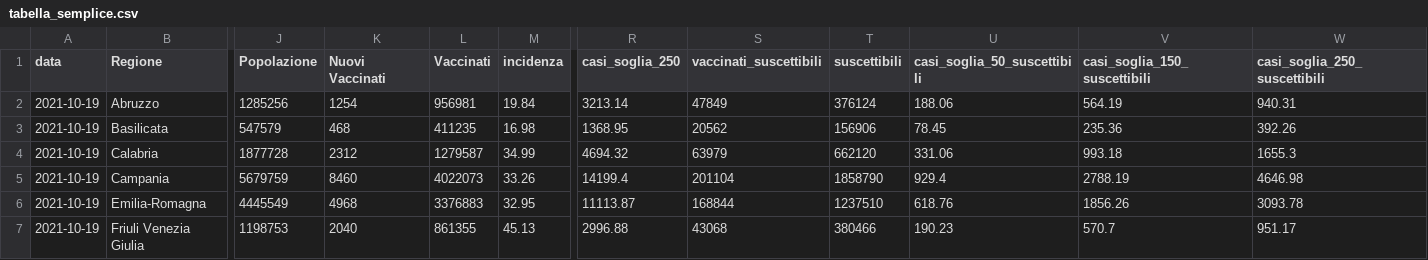
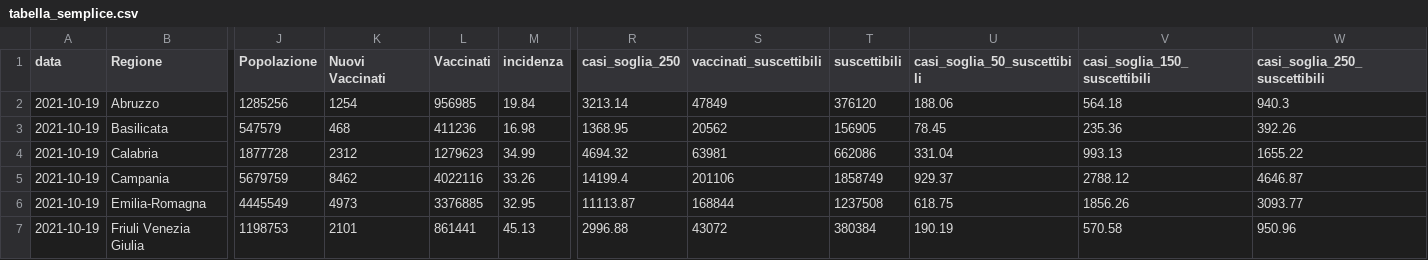
Before and after one commit to Data-Network-Lab/indicatore_zona_gialla, a CSV file: data/graph-data/tabella_semplice.csv, drawn as a sheet; only a part is shown, gaps mark what is left out; the diff covers the shown part only; the diff names each change by its address in the sheet, - before the commit and + after, or states it on an @@ line.

```diff
--- a/data/graph-data/tabella_semplice.csv
+++ b/data/graph-data/tabella_semplice.csv
-L2 (Vaccinati): 956981
+L2 (Vaccinati): 956985
-T2 (suscettibili): 376124
+T2 (suscettibili): 376120
-V2 (casi_soglia_150_suscettibili): 564.19
+V2 (casi_soglia_150_suscettibili): 564.18
-W2 (casi_soglia_250_suscettibili): 940.31
+W2 (casi_soglia_250_suscettibili): 940.3
-L3 (Vaccinati): 411235
+L3 (Vaccinati): 411236
-T3 (suscettibili): 156906
+T3 (suscettibili): 156905
-L4 (Vaccinati): 1279587
+L4 (Vaccinati): 1279623
-S4 (vaccinati_suscettibili): 63979
+S4 (vaccinati_suscettibili): 63981
-T4 (suscettibili): 662120
+T4 (suscettibili): 662086
-U4 (casi_soglia_50_suscettibili): 331.06
+U4 (casi_soglia_50_suscettibili): 331.04
-V4 (casi_soglia_150_suscettibili): 993.18
+V4 (casi_soglia_150_suscettibili): 993.13
-W4 (casi_soglia_250_suscettibili): 1655.3
+W4 (casi_soglia_250_suscettibili): 1655.22
-K5 (Nuovi Vaccinati): 8460
+K5 (Nuovi Vaccinati): 8462
-L5 (Vaccinati): 4022073
+L5 (Vaccinati): 4022116
-S5 (vaccinati_suscettibili): 201104
+S5 (vaccinati_suscettibili): 201106
-T5 (suscettibili): 1858790
+T5 (suscettibili): 1858749
-U5 (casi_soglia_50_suscettibili): 929.4
+U5 (casi_soglia_50_suscettibili): 929.37
-V5 (casi_soglia_150_suscettibili): 2788.19
+V5 (casi_soglia_150_suscettibili): 2788.12
-W5 (casi_soglia_250_suscettibili): 4646.98
+W5 (casi_soglia_250_suscettibili): 4646.87
-K6 (Nuovi Vaccinati): 4968
+K6 (Nuovi Vaccinati): 4973
-L6 (Vaccinati): 3376883
+L6 (Vaccinati): 3376885
-T6 (suscettibili): 1237510
+T6 (suscettibili): 1237508
-U6 (casi_soglia_50_suscettibili): 618.76
+U6 (casi_soglia_50_suscettibili): 618.75
-W6 (casi_soglia_250_suscettibili): 3093.78
+W6 (casi_soglia_250_suscettibili): 3093.77
-K7 (Nuovi Vaccinati): 2040
+K7 (Nuovi Vaccinati): 2101
-L7 (Vaccinati): 861355
+L7 (Vaccinati): 861441
-S7 (vaccinati_suscettibili): 43068
+S7 (vaccinati_suscettibili): 43072
-T7 (suscettibili): 380466
+T7 (suscettibili): 380384
-U7 (casi_soglia_50_suscettibili): 190.23
+U7 (casi_soglia_50_suscettibili): 190.19
-V7 (casi_soglia_150_suscettibili): 570.7
+V7 (casi_soglia_150_suscettibili): 570.58
-W7 (casi_soglia_250_suscettibili): 951.17
+W7 (casi_soglia_250_suscettibili): 950.96
```
Also changed, not shown: 88 edited cells elsewhere in this file, data/graph-data/scatterplot.csv, data/graph-data/variazione_giornaliera.csv, 3 other files.
